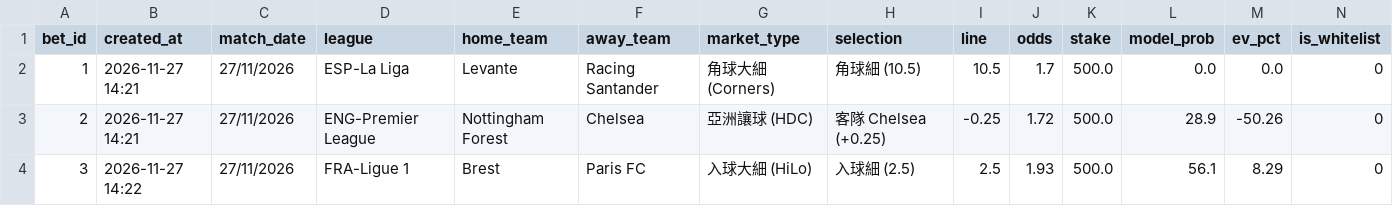
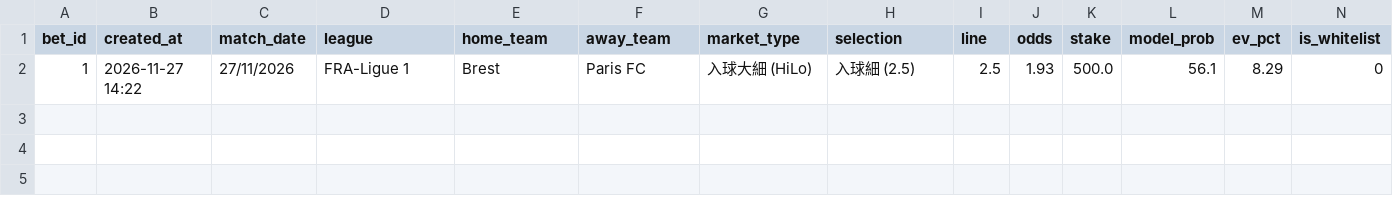
Before and after one commit to aaronli27/Football, a CSV file: data/sim_bets.csv, drawn as a sheet; only a part is shown; removed rows and columns are numbered as before the commit, all else as after; rows hold the shown columns only; the diff names each change by its address in the sheet, - before the commit and + after, or states it on an @@ line.

Commit message:
chore(sim): add bet Brest vs Paris FC

```diff
--- a/data/sim_bets.csv
+++ b/data/sim_bets.csv
-row 2: 1 | 2026-11-27 14:21 | 27/11/2026 | ESP-La Liga | Levante | Racing Santander | 角球大細 (Corners) | 角球細 (10.5) | 10.5 | 1.7 | 500.0 | 0.0 | 0.0 | 0
-row 3: 2 | 2026-11-27 14:21 | 27/11/2026 | ENG-Premier League | Nottingham Forest | Chelsea | 亞洲讓球 (HDC) | 客隊 Chelsea (+0.25) | -0.25 | 1.72 | 500.0 | 28.9 | -50.26 | 0
-A2 (bet_id): 3
+A2 (bet_id): 1
```
